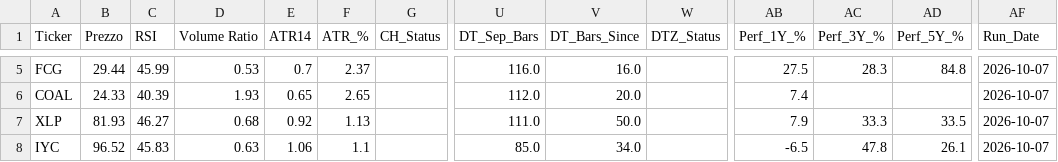
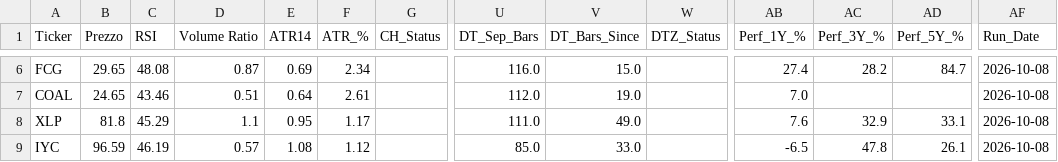
Before and after one commit to nikthetrip/Patterns-Screener, a CSV file: data/etf_sector.csv, drawn as a sheet; only a part is shown, gaps mark what is left out; addresses are those after the commit; the diff covers the shown part only; the diff names each change by its address in the sheet, - before the commit and + after, or states it on an @@ line.

```diff
--- a/data/etf_sector.csv
+++ b/data/etf_sector.csv
-B6 (Prezzo): 29.44
+B6 (Prezzo): 29.65
-C6 (RSI): 45.99
+C6 (RSI): 48.08
-D6 (Volume Ratio): 0.53
+D6 (Volume Ratio): 0.87
-E6 (ATR14): 0.7
+E6 (ATR14): 0.69
-F6 (ATR_%): 2.37
+F6 (ATR_%): 2.34
-V6 (DT_Bars_Since): 16.0
+V6 (DT_Bars_Since): 15.0
-AB6 (Perf_1Y_%): 27.5
+AB6 (Perf_1Y_%): 27.4
-AC6 (Perf_3Y_%): 28.3
+AC6 (Perf_3Y_%): 28.2
-AD6 (Perf_5Y_%): 84.8
+AD6 (Perf_5Y_%): 84.7
-AF6:AF9 (Run_Date): 2026-10-07
+AF6:AF9 (Run_Date): 2026-10-08
-B7 (Prezzo): 24.33
+B7 (Prezzo): 24.65
-C7 (RSI): 40.39
+C7 (RSI): 43.46
-D7 (Volume Ratio): 1.93
+D7 (Volume Ratio): 0.51
-E7 (ATR14): 0.65
+E7 (ATR14): 0.64
-F7 (ATR_%): 2.65
+F7 (ATR_%): 2.61
-V7 (DT_Bars_Since): 20.0
+V7 (DT_Bars_Since): 19.0
-AB7 (Perf_1Y_%): 7.4
+AB7 (Perf_1Y_%): 7.0
-B8 (Prezzo): 81.93
+B8 (Prezzo): 81.8
-C8 (RSI): 46.27
+C8 (RSI): 45.29
-D8 (Volume Ratio): 0.68
+D8 (Volume Ratio): 1.1
-E8 (ATR14): 0.92
+E8 (ATR14): 0.95
-F8 (ATR_%): 1.13
+F8 (ATR_%): 1.17
-V8 (DT_Bars_Since): 50.0
+V8 (DT_Bars_Since): 49.0
-AB8 (Perf_1Y_%): 7.9
+AB8 (Perf_1Y_%): 7.6
-AC8 (Perf_3Y_%): 33.3
+AC8 (Perf_3Y_%): 32.9
-AD8 (Perf_5Y_%): 33.5
+AD8 (Perf_5Y_%): 33.1
-B9 (Prezzo): 96.52
+B9 (Prezzo): 96.59
-C9 (RSI): 45.83
+C9 (RSI): 46.19
-D9 (Volume Ratio): 0.63
+D9 (Volume Ratio): 0.57
-E9 (ATR14): 1.06
+E9 (ATR14): 1.08
-F9 (ATR_%): 1.1
+F9 (ATR_%): 1.12
-V9 (DT_Bars_Since): 34.0
+V9 (DT_Bars_Since): 33.0
```
Also changed, not shown: 2 added rows, 1 removed row and 92 edited cells elsewhere in this file, data/etf_info.csv, data/stocks_4H.csv, 4 other files.
